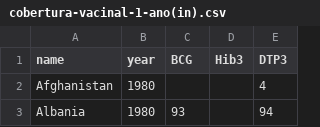
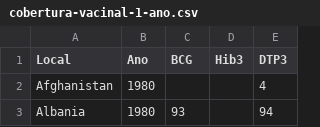
Before and after one commit to FernandoMM2003/TCC_2024, a CSV file: data/dados-limpos/vacinas/cobertura-vacinal-1-ano.csv (was data/dados-limpos/vacinas/cobertura-vacinal-1-ano(in).csv), drawn as a sheet; only a part is shown.

```diff
--- a/data/dados-limpos/vacinas/cobertura-vacinal-1-ano(in).csv
+++ b/data/dados-limpos/vacinas/cobertura-vacinal-1-ano.csv
@@ -1,2 +1,2 @@
-name,year,BCG,Hib3,DTP3
+Local,Ano,BCG,Hib3,DTP3
 Afghanistan,1980,,,4
```
Also changed, not shown: 8 other files.
